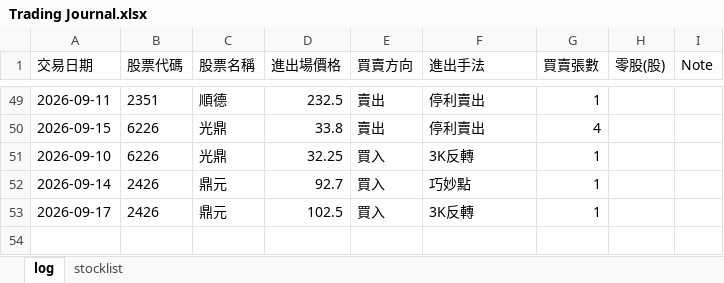
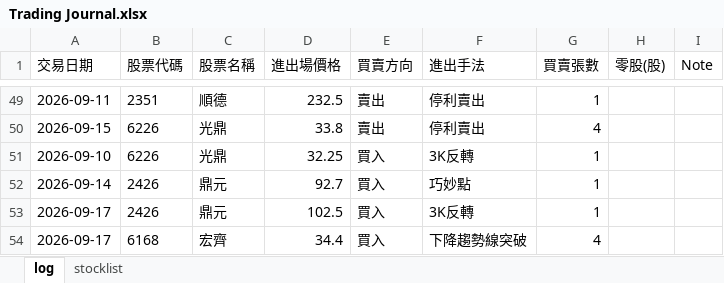
Before and after one commit to henglunlin/stock-scanner-FUBAN, an Excel workbook: Trading Journal.xlsx, sheet log, drawn as a sheet; only a part is shown, gaps mark what is left out; values as stored, in another font and other column widths than the file's, no borders; the diff names each change by its address in the sheet, - before the commit and + after, or states it on an @@ line.

Commit message:
Update Trading Journal.xlsx 2026-09-17 10:34:13

```diff
--- a/Trading Journal.xlsx (sheet log)
+++ b/Trading Journal.xlsx (sheet log)
+row 54: 2026-09-17 | 6168 | 宏齊 | 34.4 | 買入 | 下降趨勢線突破 | 4
```
